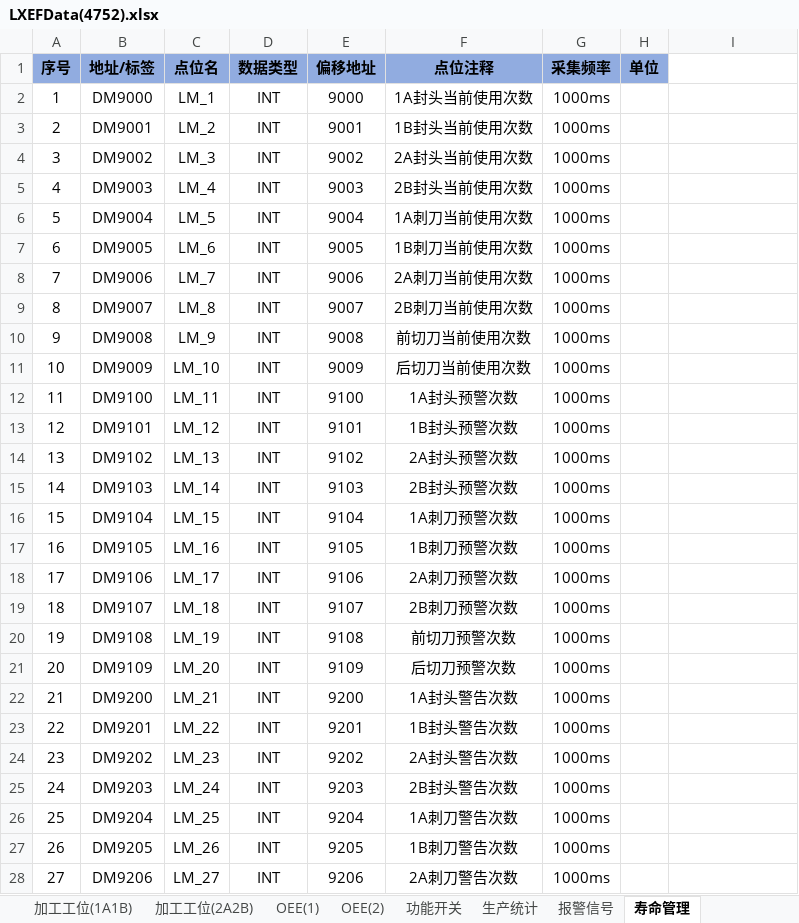
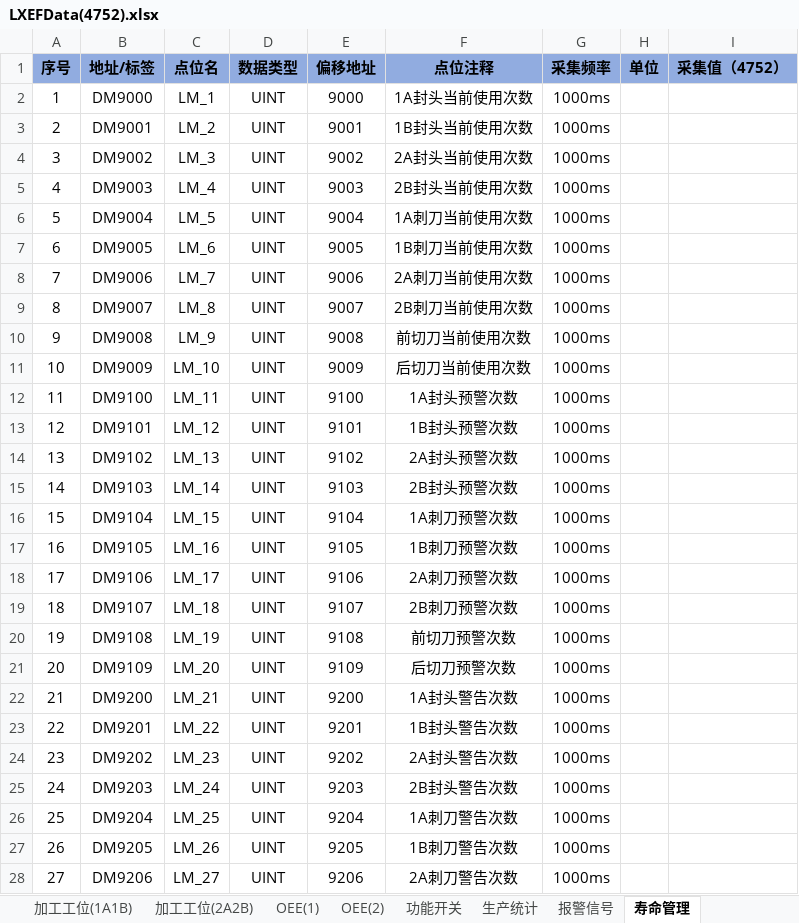
Before and after one commit to hhuwjy/LiXinErFeng, an Excel workbook: Ph_Mc_LiXinErFeng/bin/Debug/net6.0/LXEFData(4752).xlsx, sheet 寿命管理, drawn as a sheet; only a part is shown; values as stored, in another font and other column widths than the file's, no borders; conditional formats not drawn; the diff covers the shown part only; the diff names each change by its address in the sheet, - before the commit and + after, or states it on an @@ line.

```diff
--- a/Ph_Mc_LiXinErFeng/bin/Debug/net6.0/LXEFData(4752).xlsx (sheet 寿命管理)
+++ b/Ph_Mc_LiXinErFeng/bin/Debug/net6.0/LXEFData(4752).xlsx (sheet 寿命管理)
-I1: (empty)
+I1: 采集值（4752）
-I1 fill: none
+I1 fill: #91ACE0
-D2:D28 (数据类型): INT
+D2:D28 (数据类型): UINT
```
Also changed, not shown: 3 edited cells elsewhere in this sheet, sheet 加工工位(2A2B), sheet 加工工位(1A1B), sheet OEE(1), sheet 生产统计, sheet 设备信息, sheet OEE(2), 1 more sheet, Ph_Mc_LiXinErFeng/bin/Debug/net6.0/LXEFData.xlsx, 42 other files.
